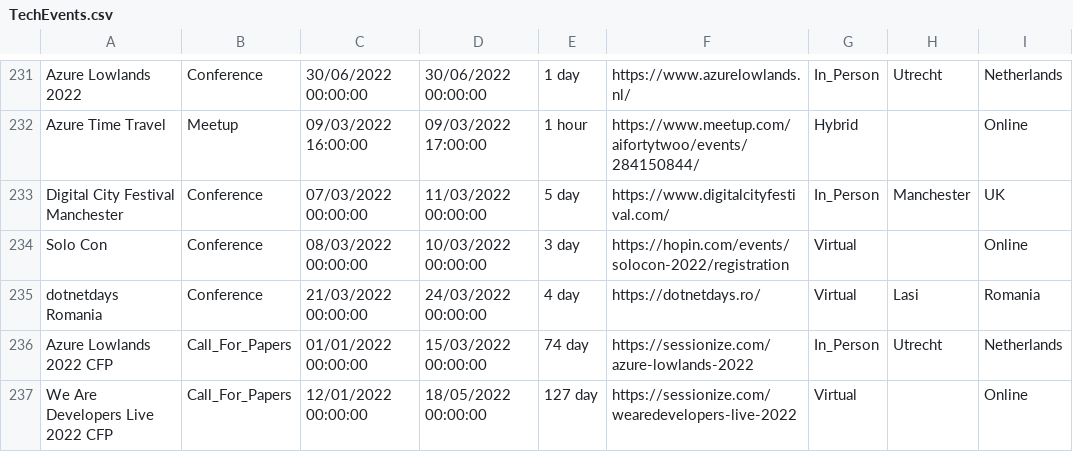
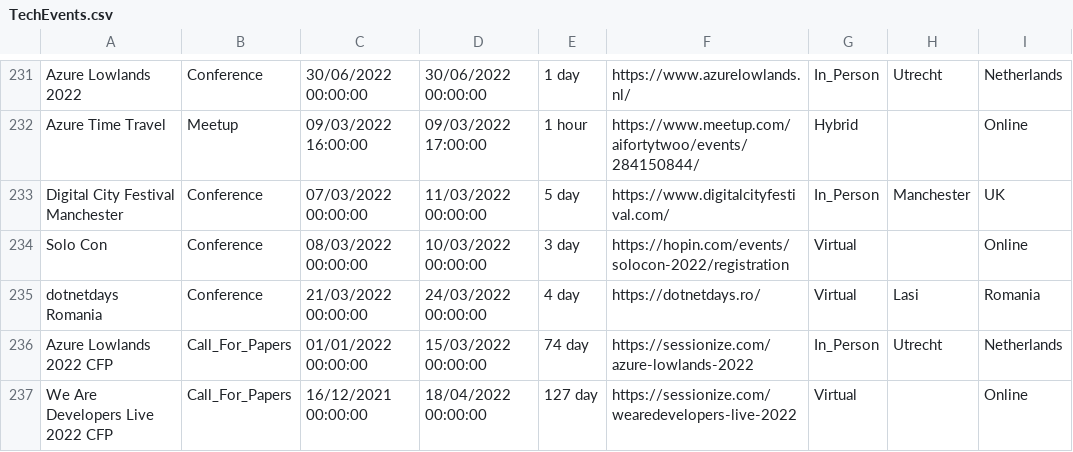
Before and after one commit to Avanade/TechCommunityCalendar, a CSV file: src/TechCommunityCalendar.Solution/TechCommunityCalendar.CoreWebApplication/wwwroot/Data/TechEvents.csv, drawn as a sheet; only a part is shown, gaps mark what is left out.

Commit message:
CFP date fixed

```diff
--- a/src/TechCommunityCalendar.Solution/TechCommunityCalendar.CoreWebApplication/wwwroot/Data/TechEvents.csv
+++ b/src/TechCommunityCalendar.Solution/TechCommunityCalendar.CoreWebApplication/wwwroot/Data/TechEvents.csv
@@ -236,2 +236,2 @@ dotnetdays Romania,Conference,21/03/2022 00:00:00,24/03/2022 00:00:00,4 day,http
 Azure Lowlands 2022 CFP,Call_For_Papers,01/01/2022 00:00:00,15/03/2022 00:00:00,74 day,https://sessionize.com/azure-lowlands-2022,In_Person,Utrecht,Netherlands
-We Are Developers Live 2022 CFP,Call_For_Papers,12/01/2022 00:00:00,18/05/2022 00:00:00,127 day,https://sessionize.com/wearedevelopers-live-2022,Virtual,,Online
+We Are Developers Live 2022 CFP,Call_For_Papers,16/12/2021 00:00:00,18/04/2022 00:00:00,127 day,https://sessionize.com/wearedevelopers-live-2022,Virtual,,Online
```
